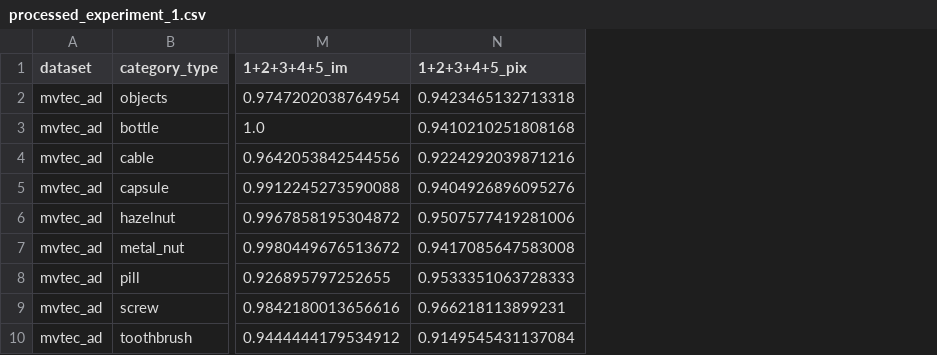
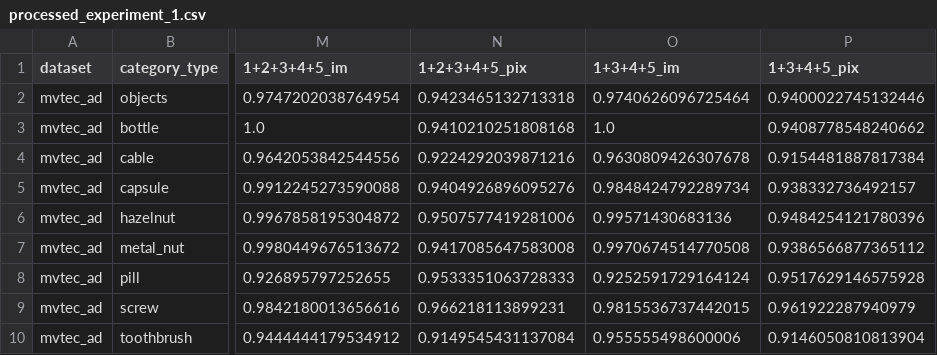
Before and after one commit to marietteschonfeld/anomalib, a CSV file: processed_experiment_1.csv, drawn as a sheet; only a part is shown, gaps mark what is left out; the diff names each change by its address in the sheet, - before the commit and + after, or states it on an @@ line.

```diff
--- a/processed_experiment_1.csv
+++ b/processed_experiment_1.csv
+column O (1+3+4+5_im), rows 2-10: 0.9740626096725464 | 1.0 | 0.9630809426307678 | 0.9848424792289734 | 0.99571430683136 | 0.9970674514770508 | 0.9252591729164124 | 0.9815536737442015 | 0.955555498600006
+column P (1+3+4+5_pix), rows 2-10: 0.9400022745132446 | 0.9408778548240662 | 0.9154481887817384 | 0.938332736492157 | 0.9484254121780396 | 0.9386566877365112 | 0.9517629146575928 | 0.961922287940979 | 0.9146050810813904
```
Also changed, not shown: 2 other files.
